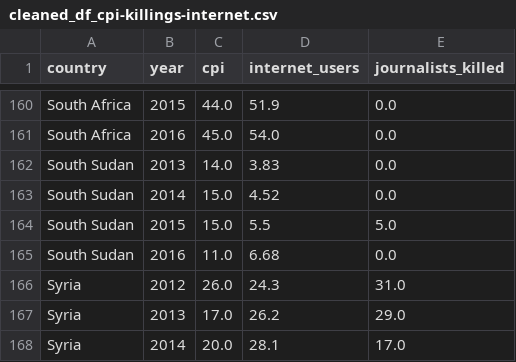
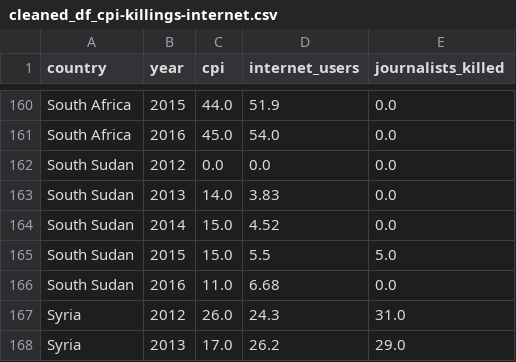
Before and after one commit to luisberns/study-data-analysis, a CSV file: dand-udacity/project2/data/cleaned_df_cpi-killings-internet.csv, drawn as a sheet; only a part is shown, gaps mark what is left out; the shorter side is filled out with more unchanged rows; the diff names each change by its address in the sheet, - before the commit and + after, or states it on an @@ line.

```diff
--- a/dand-udacity/project2/data/cleaned_df_cpi-killings-internet.csv
+++ b/dand-udacity/project2/data/cleaned_df_cpi-killings-internet.csv
+row 162: South Sudan | 2012 | 0.0 | 0.0 | 0.0
```
Also changed, not shown: 1 other file.
